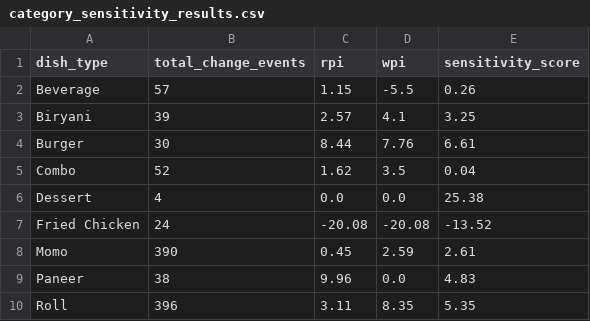
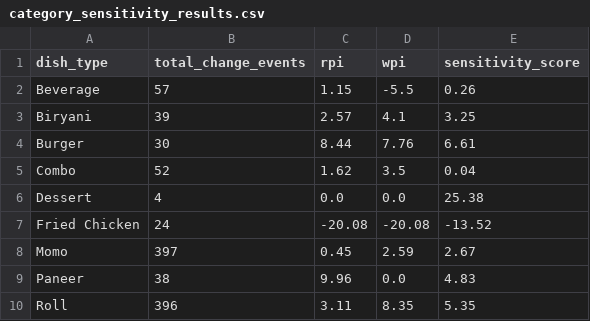
Before and after one commit to Laren27/Price-Surge, a CSV file: data/processed/category_sensitivity/category_sensitivity_results.csv, drawn as a sheet.

Commit message:
Update category_sensitivity_results.csv

```diff
--- a/data/processed/category_sensitivity/category_sensitivity_results.csv
+++ b/data/processed/category_sensitivity/category_sensitivity_results.csv
@@ -7,3 +7,3 @@ Dessert,4,0.0,0.0,25.38
 Fried Chicken,24,-20.08,-20.08,-13.52
-Momo,390,0.45,2.59,2.61
+Momo,397,0.45,2.59,2.67
 Paneer,38,9.96,0.0,4.83
```
